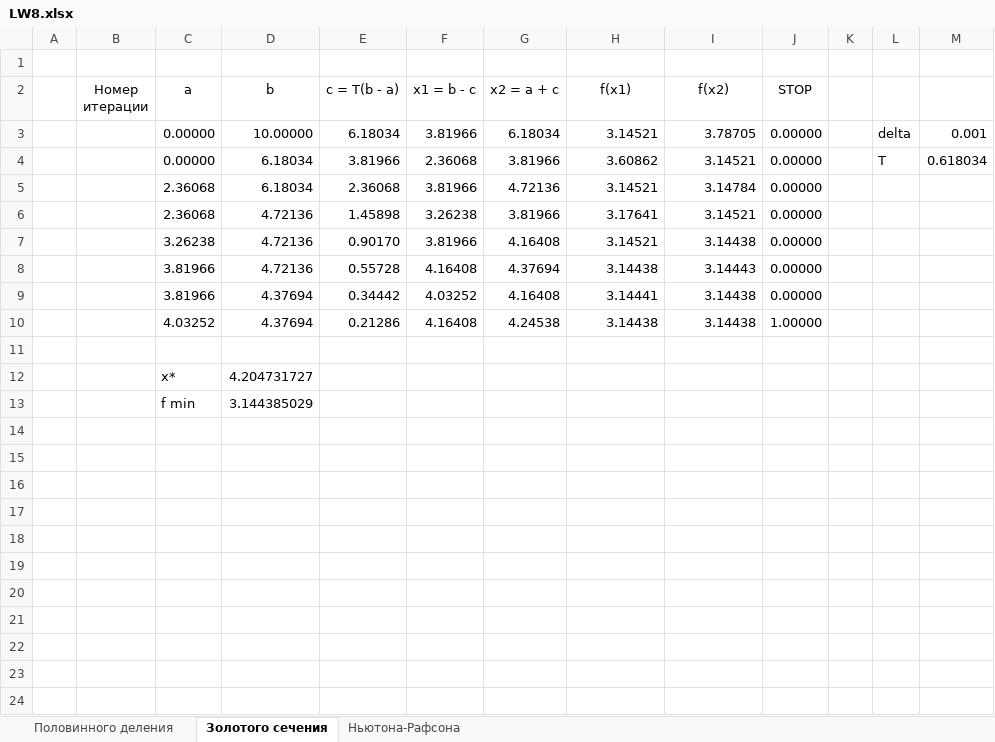
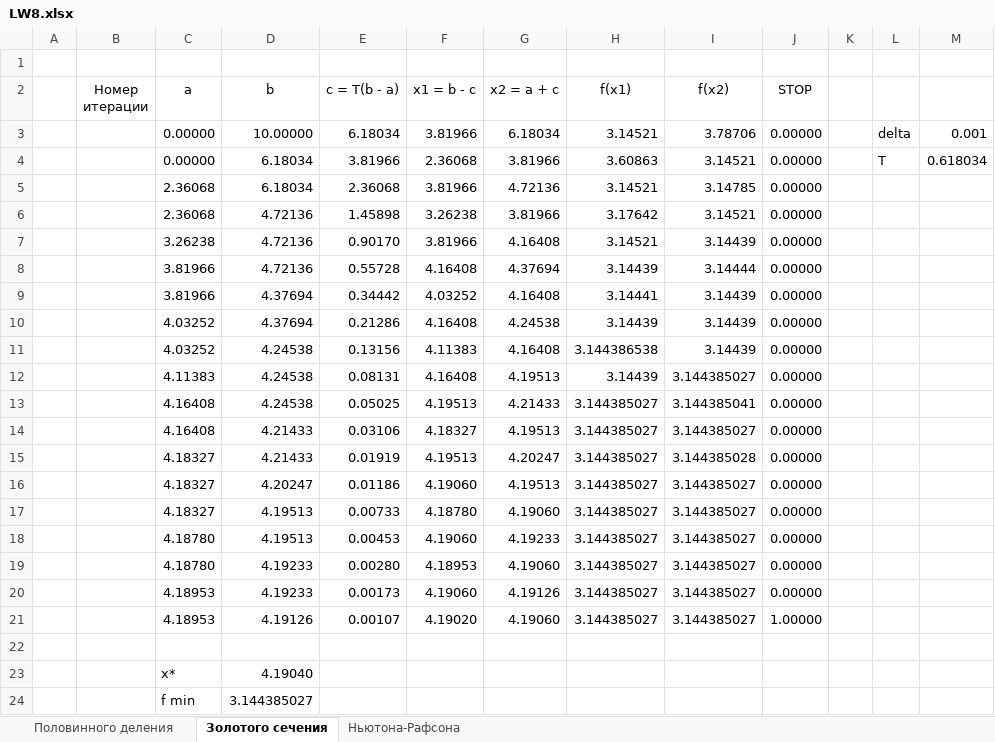
Before and after one commit to horizon-spark/studies, an Excel workbook: Numerical methods/LW8/LW8.xlsx, sheet Золотого сечения, drawn as a sheet; values as stored, in another font and other column widths than the file's, no borders; addresses are those after the commit; the diff names each change by its address in the sheet, - before the commit and + after, or states it on an @@ line.

```diff
--- a/Numerical methods/LW8/LW8.xlsx (sheet Золотого сечения)
+++ b/Numerical methods/LW8/LW8.xlsx (sheet Золотого сечения)
-I3 (f(x2)): 3.78705
+I3 (f(x2)): 3.78706
-H4 (f(x1)): 3.60862
+H4 (f(x1)): 3.60863
-I5 (f(x2)): 3.14784
+I5 (f(x2)): 3.14785
-H6 (f(x1)): 3.17641
+H6 (f(x1)): 3.17642
-I7 (f(x2)): 3.14438
+I7 (f(x2)): 3.14439
-H8 (f(x1)): 3.14438
+H8 (f(x1)): 3.14439
-I8 (f(x2)): 3.14443
+I8 (f(x2)): 3.14444
-I9:I10 (f(x2)): 3.14438
+I9:I10 (f(x2)): 3.14439
-H10 (f(x1)): 3.14438
+H10 (f(x1)): 3.14439
-J10 (STOP): 1.00000
+J10 (STOP): 0.00000
+row 11:  |  | 4.03252 | 4.24538 | 0.13156 | 4.11383 | 4.16408 | 3.144386538 | 3.14439 | 0.00000
+row 12:  |  | 4.11383 | 4.24538 | 0.08131 | 4.16408 | 4.19513 | 3.14439 | 3.144385027 | 0.00000
+row 13:  |  | 4.16408 | 4.24538 | 0.05025 | 4.19513 | 4.21433 | 3.144385027 | 3.144385041 | 0.00000
+row 14:  |  | 4.16408 | 4.21433 | 0.03106 | 4.18327 | 4.19513 | 3.144385027 | 3.144385027 | 0.00000
+row 15:  |  | 4.18327 | 4.21433 | 0.01919 | 4.19513 | 4.20247 | 3.144385027 | 3.144385028 | 0.00000
+row 16:  |  | 4.18327 | 4.20247 | 0.01186 | 4.19060 | 4.19513 | 3.144385027 | 3.144385027 | 0.00000
+row 17:  |  | 4.18327 | 4.19513 | 0.00733 | 4.18780 | 4.19060 | 3.144385027 | 3.144385027 | 0.00000
+row 18:  |  | 4.18780 | 4.19513 | 0.00453 | 4.19060 | 4.19233 | 3.144385027 | 3.144385027 | 0.00000
+row 19:  |  | 4.18780 | 4.19233 | 0.00280 | 4.18953 | 4.19060 | 3.144385027 | 3.144385027 | 0.00000
+row 20:  |  | 4.18953 | 4.19233 | 0.00173 | 4.19060 | 4.19126 | 3.144385027 | 3.144385027 | 0.00000
+row 21:  |  | 4.18953 | 4.19126 | 0.00107 | 4.19020 | 4.19060 | 3.144385027 | 3.144385027 | 1.00000
-D23 (b): 4.204731727
+D23 (b): 4.19040
-D24 (b): 3.144385029
+D24 (b): 3.144385027
```
Also changed, not shown: sheet Половинного деления, sheet Ньютона-Рафсона, 1 other file.
